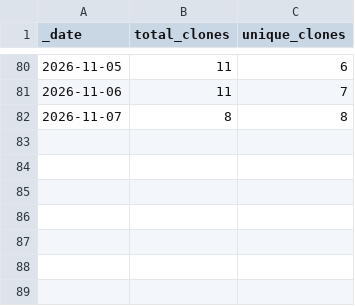
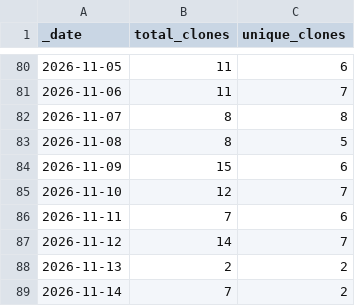
Before and after one commit to JoshuaMHardy/proteindj, a CSV file: traffic/clones.csv, drawn as a sheet; only a part is shown, gaps mark what is left out.

```diff
--- a/traffic/clones.csv
+++ b/traffic/clones.csv
@@ -82 +82,8 @@ _date,total_clones,unique_clones
 2026-11-07,8,8
+2026-11-08,8,5
+2026-11-09,15,6
+2026-11-10,12,7
+2026-11-11,7,6
+2026-11-12,14,7
+2026-11-13,2,2
+2026-11-14,7,2
```
Also changed, not shown: traffic/views.csv, 1 other file.
